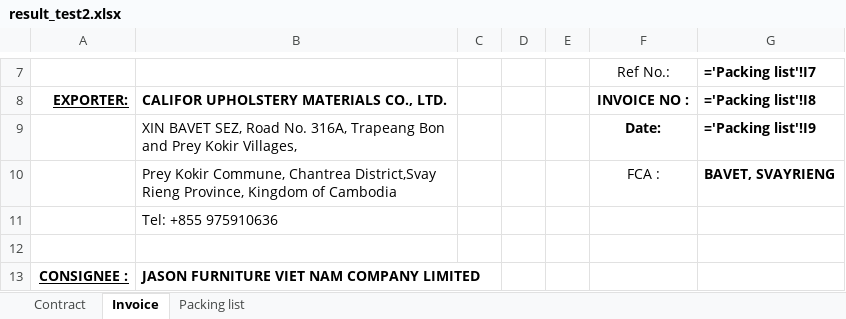
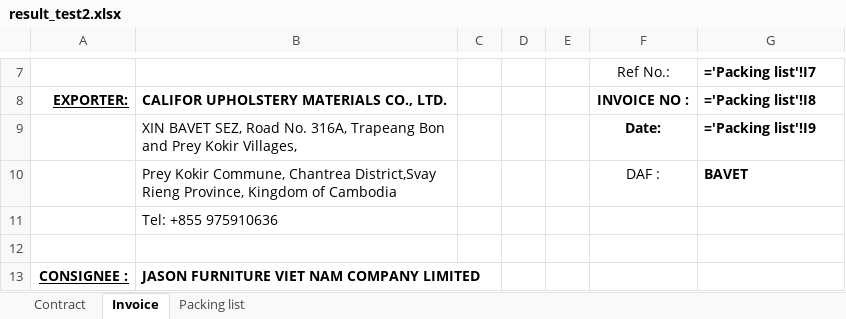
Before and after one commit to GiyoXD/invoice_gen_module, an Excel workbook: result_test2.xlsx, sheet Invoice, drawn as a sheet; only a part is shown, gaps mark what is left out; values as stored, in another font and other column widths than the file's, no borders; formulas without a stored value are shown as written; the diff names each change by its address in the sheet, - before the commit and + after, or states it on an @@ line.

Commit message:
adding the template state restore perfect suit to packing list, replacement work now

```diff
--- a/result_test2.xlsx (sheet Invoice)
+++ b/result_test2.xlsx (sheet Invoice)
-F10 (INVOICE NO :): FCA :
+F10 (INVOICE NO :): DAF :
-G10 (='Packing list'!I8): BAVET, SVAYRIENG
+G10 (='Packing list'!I8): BAVET
```
Also changed, not shown: sheet Packing list, sheet Contract, 5 other files.
